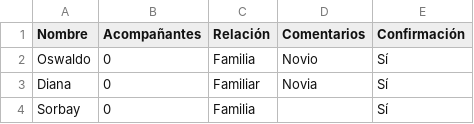
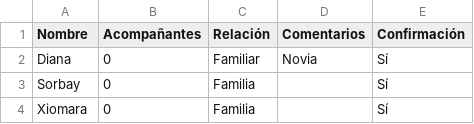
Before and after one commit to Ozzors/boda-app, a CSV file: invitados.csv, drawn as a sheet; only a part is shown; the shorter side is filled out with more unchanged rows; the diff names each change by its address in the sheet, - before the commit and + after, or states it on an @@ line.

Commit message:
Auto-guardado: invitado(s) borrado(s)

```diff
--- a/invitados.csv
+++ b/invitados.csv
-row 2: Oswaldo | 0 | Familia | Novio | Sí
```
